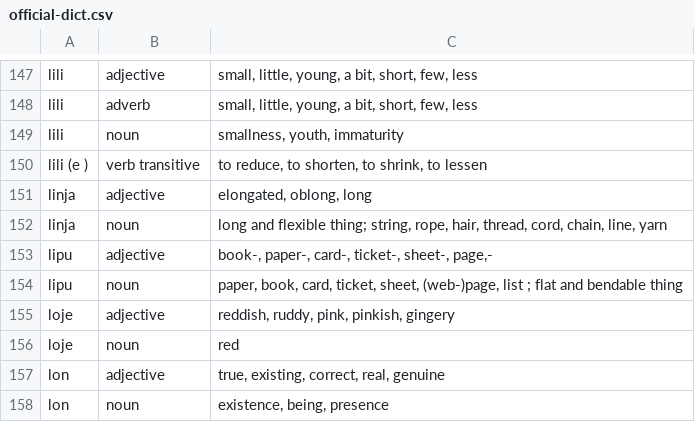
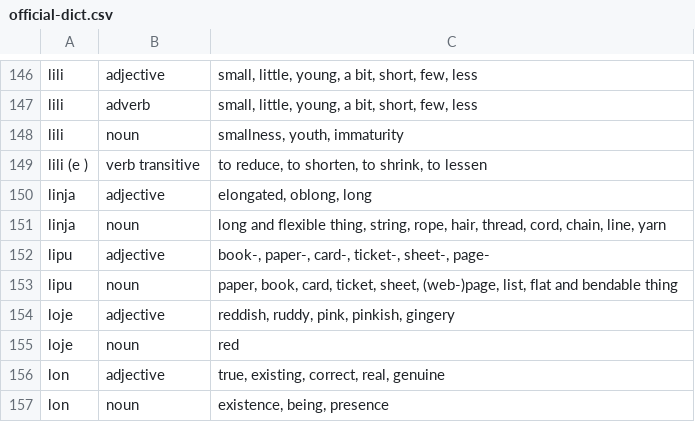
Before and after one commit to jsmnbom/toki-pona-helper, a CSV file: src/data/official-dict.csv, drawn as a sheet; only a part is shown, gaps mark what is left out; the diff covers the shown part only.

```diff
--- a/src/data/official-dict.csv
+++ b/src/data/official-dict.csv
@@ -152,3 +151,3 @@
-"linja","noun","long and flexible thing; string, rope, hair, thread, cord, chain, line, yarn "
-"lipu","adjective","book-, paper-, card-, ticket-, sheet-, page,- "
-"lipu","noun","paper, book, card, ticket, sheet, (web-)page, list ; flat and bendable thing "
+"linja","noun","long and flexible thing, string, rope, hair, thread, cord, chain, line, yarn"
+"lipu","adjective","book-, paper-, card-, ticket-, sheet-, page-"
+"lipu","noun","paper, book, card, ticket, sheet, (web-)page, list, flat and bendable thing"
```
Also changed, not shown: 6 added rows, 13 removed rows, 27 moved rows and 18 edited cells elsewhere in this file, 4 other files.
